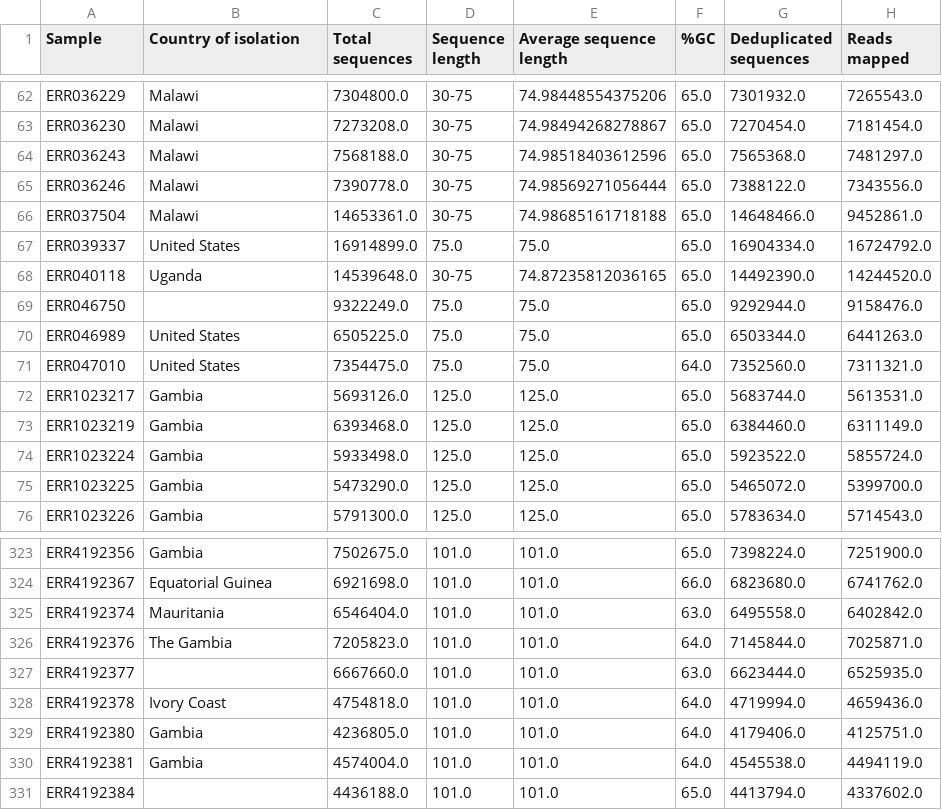
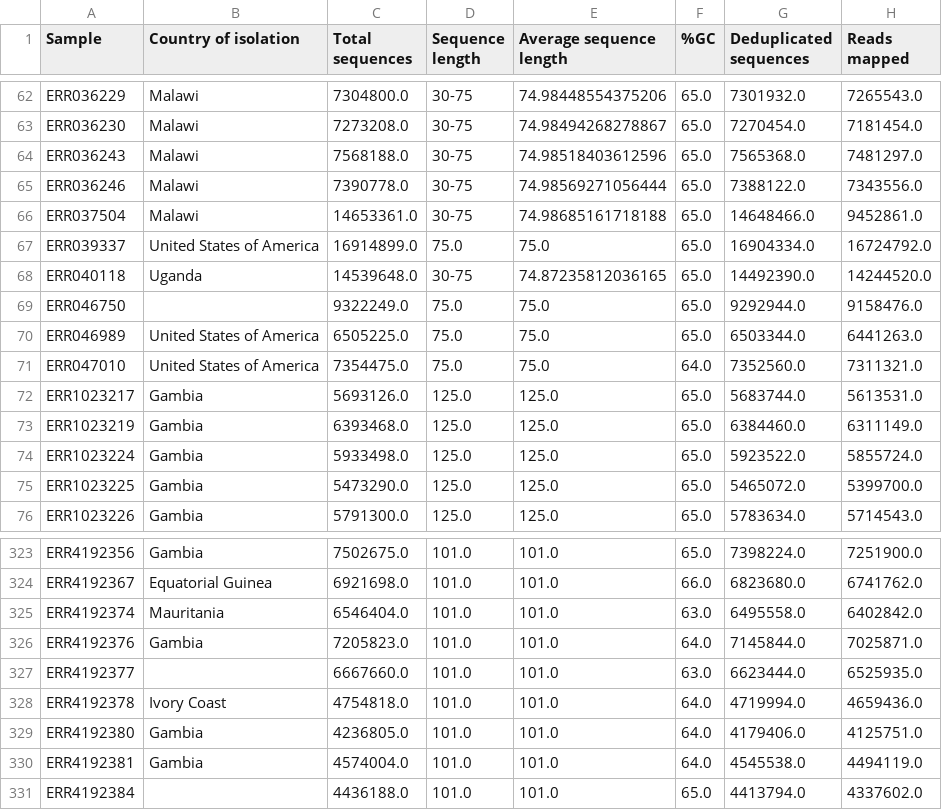
Before and after one commit to dbespiatykh/TB-gen, a TSV file: data/samples_data.tsv, drawn as a sheet; only a part is shown, gaps mark what is left out; the diff names each change by its address in the sheet, - before the commit and + after, or states it on an @@ line.

```diff
--- a/data/samples_data.tsv
+++ b/data/samples_data.tsv
-B67 (Country of isolation): United States
+B67 (Country of isolation): United States of America
-B70:B71 (Country of isolation): United States
+B70:B71 (Country of isolation): United States of America
-B326 (Country of isolation): The Gambia
+B326 (Country of isolation): Gambia
```
Also changed, not shown: data/countries.csv, data/regions.csv, 1 other file.
